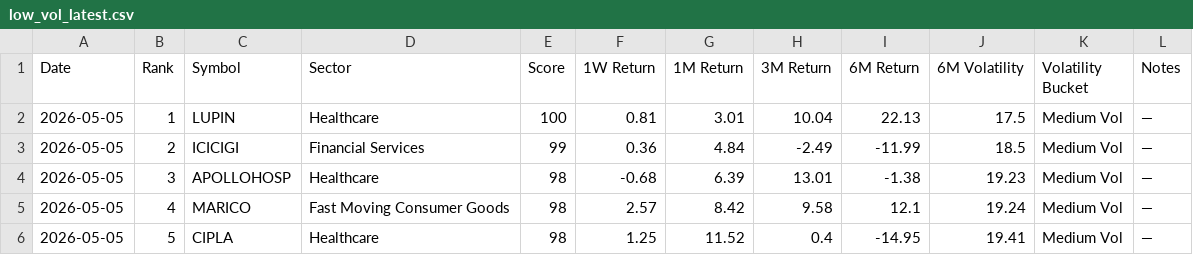
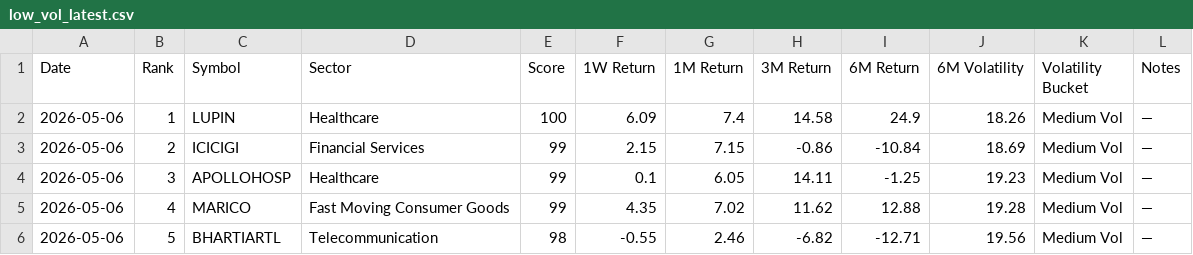
Before and after one commit to lightninbulls-stack/hanush-app, a CSV file: backend/data/low_vol_latest.csv, drawn as a sheet; only a part is shown; the diff covers the shown part only.

```diff
--- a/backend/data/low_vol_latest.csv
+++ b/backend/data/low_vol_latest.csv
@@ -1,6 +1,6 @@
 Date,Rank,Symbol,Sector,Score,1W Return,1M Return,3M Return,6M Return,6M Volatility,Volatility Bucket,Notes
-2026-05-05,1,LUPIN,Healthcare,100,0.81,3.01,10.04,22.13,17.5,Medium Vol,—
-2026-05-05,2,ICICIGI,Financial Services,99,0.36,4.84,-2.49,-11.99,18.5,Medium Vol,—
-2026-05-05,3,APOLLOHOSP,Healthcare,98,-0.68,6.39,13.01,-1.38,19.23,Medium Vol,—
-2026-05-05,4,MARICO,Fast Moving Consumer Goods,98,2.57,8.42,9.58,12.1,19.24,Medium Vol,—
-2026-05-05,5,CIPLA,Healthcare,98,1.25,11.52,0.4,-14.95,19.41,Medium Vol,—
+2026-05-06,1,LUPIN,Healthcare,100,6.09,7.4,14.58,24.9,18.26,Medium Vol,—
+2026-05-06,2,ICICIGI,Financial Services,99,2.15,7.15,-0.86,-10.84,18.69,Medium Vol,—
+2026-05-06,3,APOLLOHOSP,Healthcare,99,0.1,6.05,14.11,-1.25,19.23,Medium Vol,—
+2026-05-06,4,MARICO,Fast Moving Consumer Goods,99,4.35,7.02,11.62,12.88,19.28,Medium Vol,—
+2026-05-06,5,BHARTIARTL,Telecommunication,98,-0.55,2.46,-6.82,-12.71,19.56,Medium Vol,—
```
Also changed, not shown: 119 edited cells elsewhere in this file.
